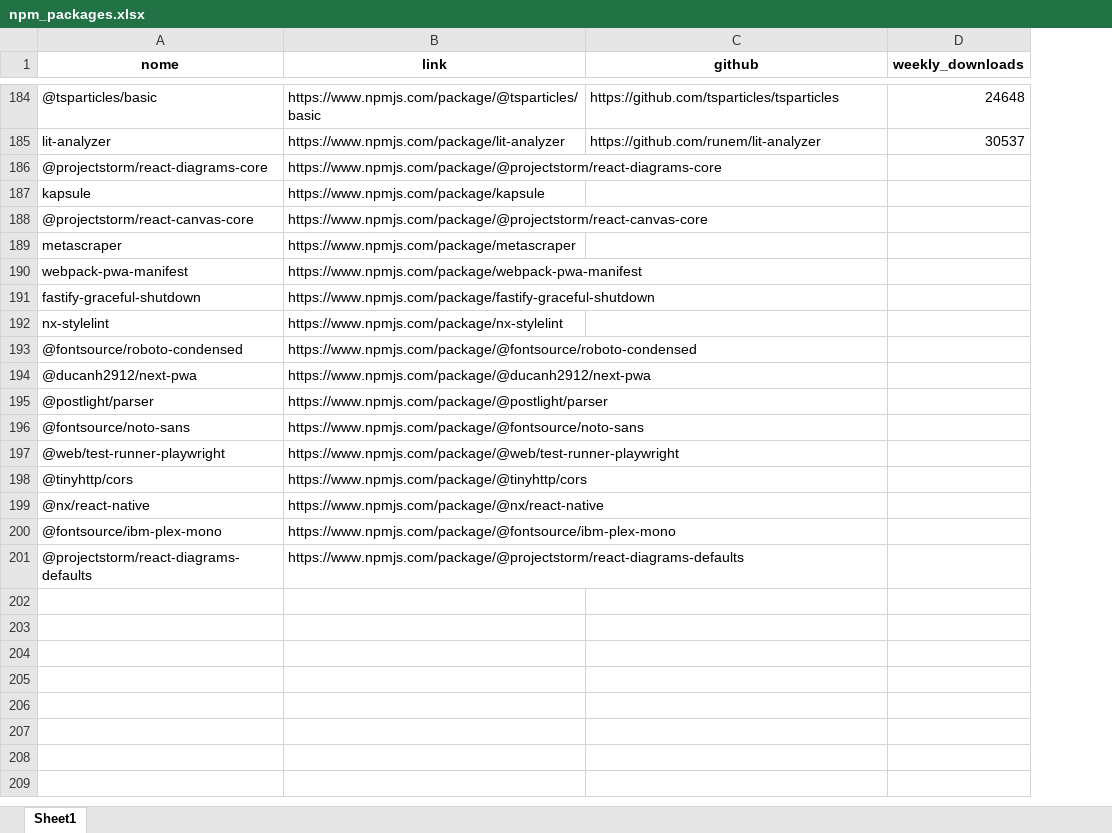
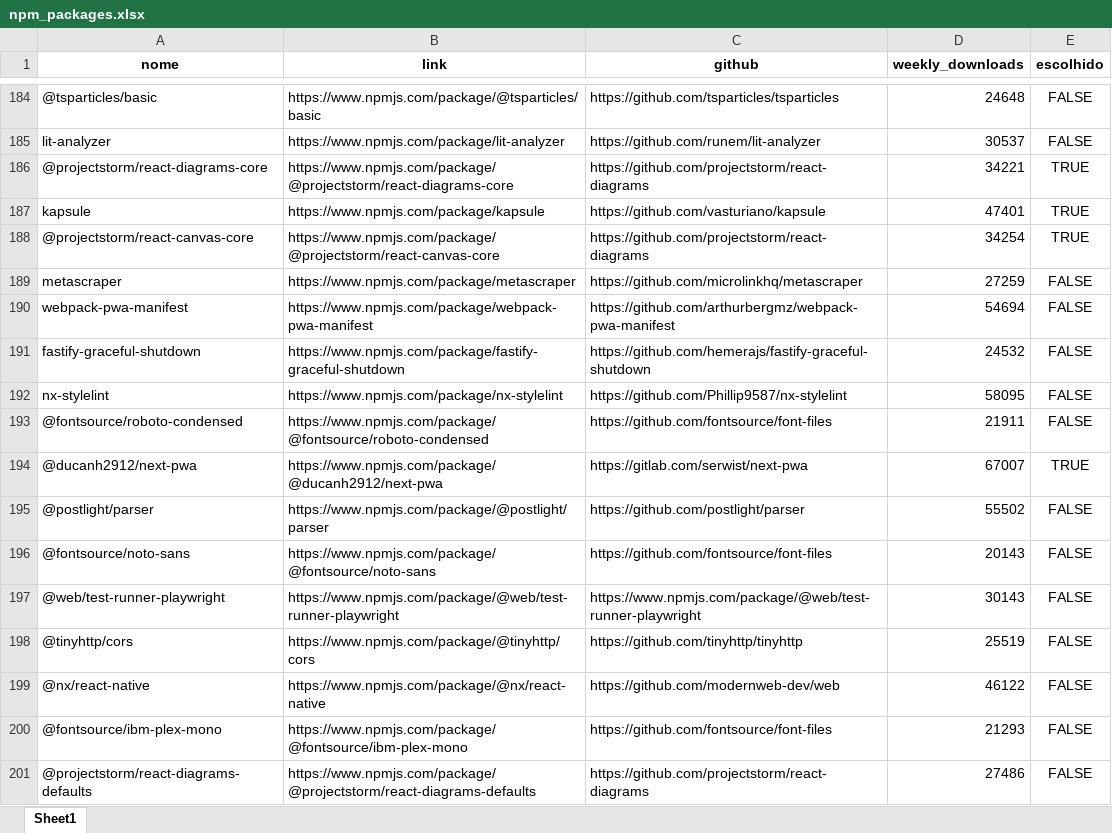
Before and after one commit to brnocorreia/npm-scraper, an Excel workbook: npm_packages.xlsx, sheet Sheet1, drawn as a sheet; only a part is shown, gaps mark what is left out; values as stored, in another font and other column widths than the file's, no borders; charts and pictures and conditional formats not drawn; the diff covers the shown part only; the diff names each change by its address in the sheet, - before the commit and + after, or states it on an @@ line.

```diff
--- a/npm_packages.xlsx (sheet Sheet1)
+++ b/npm_packages.xlsx (sheet Sheet1)
+column E (escolhido), rows 184-201: FALSE | FALSE | TRUE | TRUE | TRUE | FALSE | FALSE | FALSE | FALSE | FALSE | TRUE | FALSE | FALSE | FALSE | FALSE | FALSE | FALSE | FALSE
-C186 (github): (empty)
+C186 (github): https://github.com/projectstorm/react-diagrams
-D186 (weekly_downloads): (empty)
+D186 (weekly_downloads): 34221
-C187 (github): (empty)
+C187 (github): https://github.com/vasturiano/kapsule
-D187 (weekly_downloads): (empty)
+D187 (weekly_downloads): 47401
-C188 (github): (empty)
+C188 (github): https://github.com/projectstorm/react-diagrams
-D188 (weekly_downloads): (empty)
+D188 (weekly_downloads): 34254
-C189 (github): (empty)
+C189 (github): https://github.com/microlinkhq/metascraper
-D189 (weekly_downloads): (empty)
+D189 (weekly_downloads): 27259
-C190 (github): (empty)
+C190 (github): https://github.com/arthurbergmz/webpack-pwa-manifest
-D190 (weekly_downloads): (empty)
+D190 (weekly_downloads): 54694
-C191 (github): (empty)
+C191 (github): https://github.com/hemerajs/fastify-graceful-shutdown
-D191 (weekly_downloads): (empty)
+D191 (weekly_downloads): 24532
-C192 (github): (empty)
+C192 (github): https://github.com/Phillip9587/nx-stylelint
-D192 (weekly_downloads): (empty)
+D192 (weekly_downloads): 58095
-C193 (github): (empty)
+C193 (github): https://github.com/fontsource/font-files
-D193 (weekly_downloads): (empty)
+D193 (weekly_downloads): 21911
-C194 (github): (empty)
+C194 (github): https://gitlab.com/serwist/next-pwa
-D194 (weekly_downloads): (empty)
+D194 (weekly_downloads): 67007
-C195 (github): (empty)
+C195 (github): https://github.com/postlight/parser
-D195 (weekly_downloads): (empty)
+D195 (weekly_downloads): 55502
-C196 (github): (empty)
+C196 (github): https://github.com/fontsource/font-files
-D196 (weekly_downloads): (empty)
+D196 (weekly_downloads): 20143
-C197 (github): (empty)
+C197 (github): https://www.npmjs.com/package/@web/test-runner-playwright
-D197 (weekly_downloads): (empty)
+D197 (weekly_downloads): 30143
-C198 (github): (empty)
+C198 (github): https://github.com/tinyhttp/tinyhttp
-D198 (weekly_downloads): (empty)
+D198 (weekly_downloads): 25519
-C199 (github): (empty)
+C199 (github): https://github.com/modernweb-dev/web
-D199 (weekly_downloads): (empty)
+D199 (weekly_downloads): 46122
-C200 (github): (empty)
+C200 (github): https://github.com/fontsource/font-files
-D200 (weekly_downloads): (empty)
+D200 (weekly_downloads): 21293
-C201 (github): (empty)
+C201 (github): https://github.com/projectstorm/react-diagrams
-D201 (weekly_downloads): (empty)
+D201 (weekly_downloads): 27486
```
Also changed, not shown: 74 edited cells elsewhere in this sheet, charts or pictures, 7 other files.
